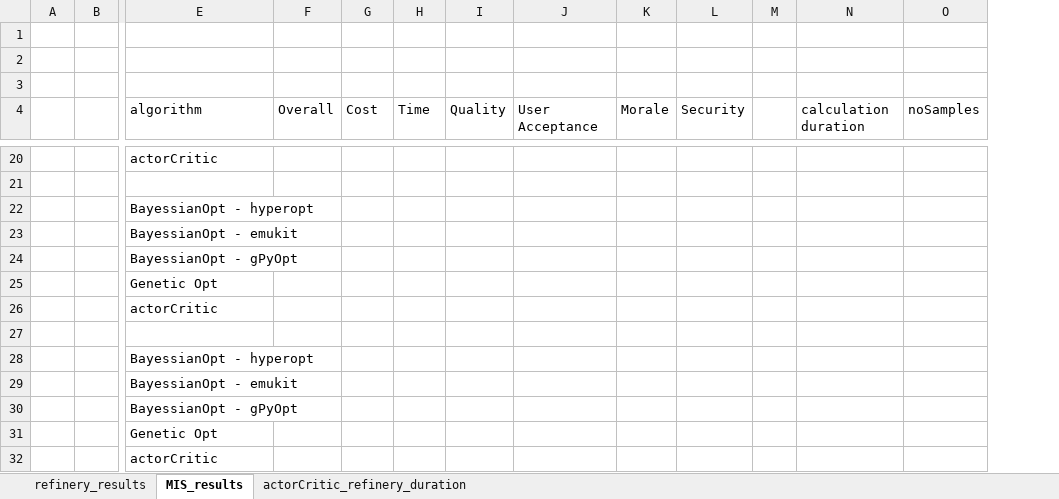
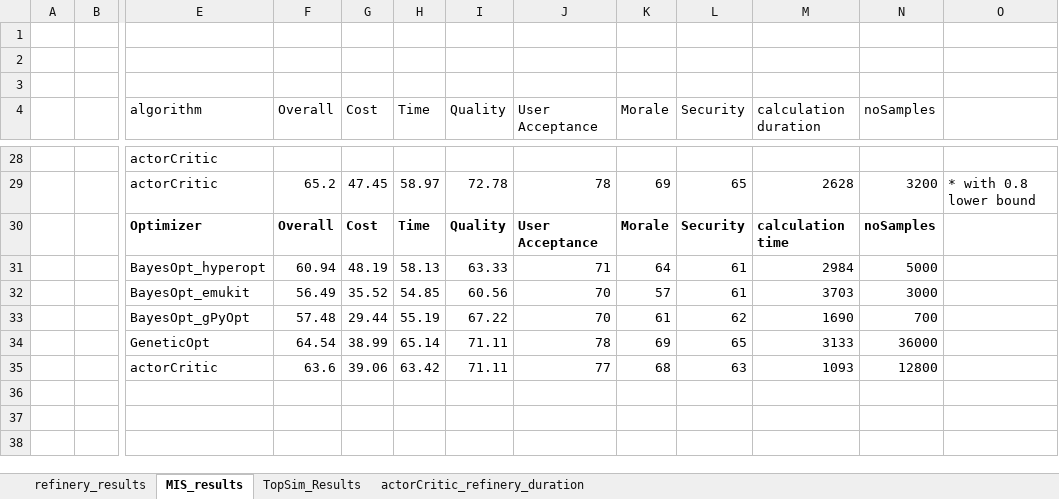
Before and after one commit to MalteEbner/ResearchThesis-Code, an Excel workbook: performances.xlsx, sheet MIS_results, drawn as a sheet; only a part is shown, gaps mark what is left out; values as stored, in another font and other column widths than the file's, no borders; conditional formats not drawn; removed rows and columns are numbered as before the commit, all else as after; rows hold the shown columns only; the diff covers the shown part only; the diff names each change by its address in the sheet, - before the commit and + after, or states it on an @@ line.

```diff
--- a/performances.xlsx (sheet MIS_results)
+++ b/performances.xlsx (sheet MIS_results)
+sheet tab: TopSim_Results
-column M, empty
+column O, row 29: * with 0.8 lower bound
-row 29: (empty)
+row 29:  |  | actorCritic | 65.2 | 47.45 | 58.97 | 72.78 | 78 | 69 | 65 | 2628 | 3200 | * with 0.8 lower bound
-row 22:  |  | BayessianOpt - hyperopt
-row 23:  |  | BayessianOpt - emukit
-row 24:  |  | BayessianOpt - gPyOpt
-row 25:  |  | Genetic Opt
-row 26:  |  | actorCritic
-row 30: (empty)
+row 30:  |  | Optimizer | Overall | Cost | Time | Quality | User Acceptance | Morale | Security | calculation time | noSamples
-row 28:  |  | BayessianOpt - hyperopt
-row 29:  |  | BayessianOpt - emukit
-row 30:  |  | BayessianOpt - gPyOpt
-row 31:  |  | Genetic Opt
-row 32:  |  | actorCritic
+row 31:  |  | BayesOpt_hyperopt | 60.94 | 48.19 | 58.13 | 63.33 | 71 | 64 | 61 | 2984 | 5000
+row 32:  |  | BayesOpt_emukit | 56.49 | 35.52 | 54.85 | 60.56 | 70 | 57 | 61 | 3703 | 3000
+row 33:  |  | BayesOpt_gPyOpt | 57.48 | 29.44 | 55.19 | 67.22 | 70 | 61 | 62 | 1690 | 700
+row 34:  |  | GeneticOpt | 64.54 | 38.99 | 65.14 | 71.11 | 78 | 69 | 65 | 3133 | 36000
+row 35:  |  | actorCritic | 63.6 | 39.06 | 63.42 | 71.11 | 77 | 68 | 63 | 1093 | 12800
```
Also changed, not shown: 14 added rows, 6 removed rows and 29 edited cells elsewhere in this sheet, sheet refinery_results, formulas that keep their value.
